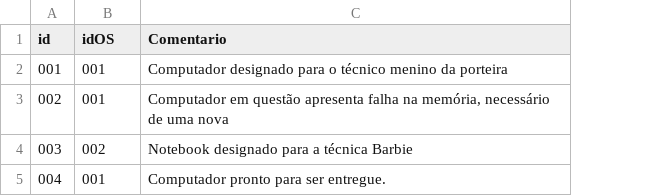
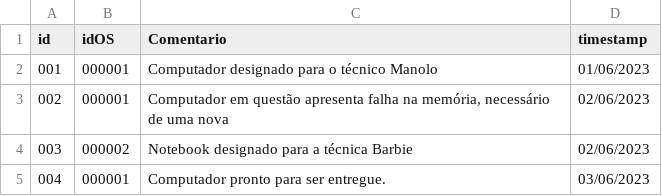
Before and after one commit to BrandaoJatoba/assistencia-tecnica, a CSV file: dados/log.csv, drawn as a sheet; the diff names each change by its address in the sheet, - before the commit and + after, or states it on an @@ line.

```diff
--- a/dados/log.csv
+++ b/dados/log.csv
+column D (timestamp), rows 2-5: 01/06/2023 | 02/06/2023 | 02/06/2023 | 03/06/2023
-B2:B3 (idOS): 001
+B2:B3 (idOS): 000001
-C2 (Comentario): …o técnico menino da porteira
+C2 (Comentario): …o técnico Manolo
-B4 (idOS): 002
+B4 (idOS): 000002
-B5 (idOS): 001
+B5 (idOS): 000001
```
Also changed, not shown: dados/cliente.csv, 3 other files.
